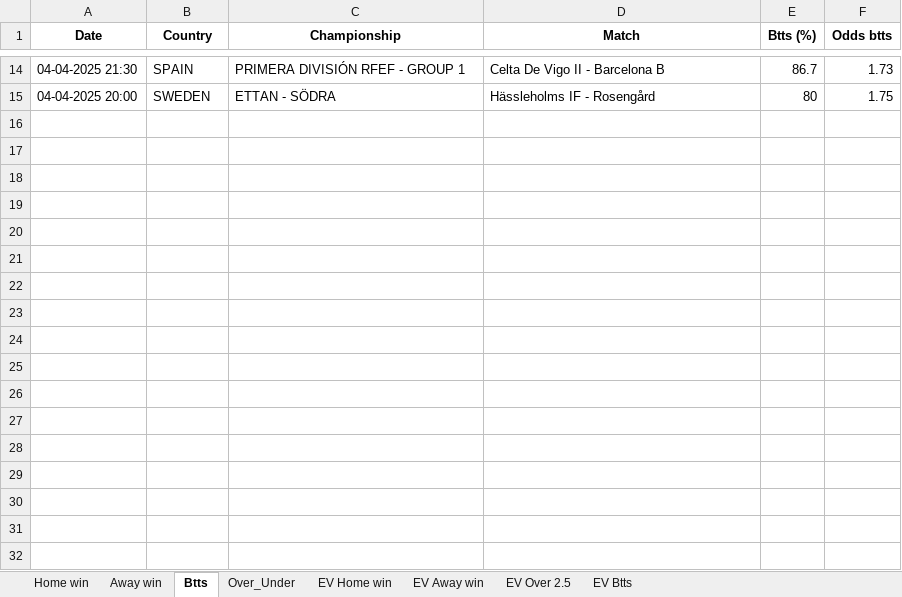
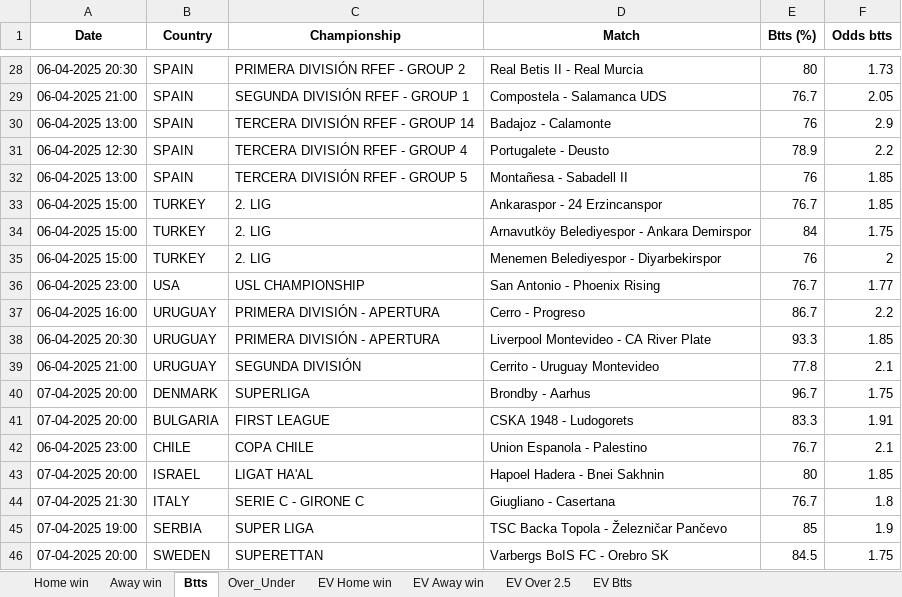
Before and after one commit to ZzZzZzZXCoo/soccer_predictions_scraper, an Excel workbook: scraper/data/betclever_predictions.xlsx, sheet Btts, drawn as a sheet; only a part is shown, gaps mark what is left out; values as stored, in another font and other column widths than the file's, no borders; addresses are those after the commit; the diff covers the shown part only; the diff names each change by its address in the sheet, - before the commit and + after, or states it on an @@ line.

```diff
--- a/scraper/data/betclever_predictions.xlsx (sheet Btts)
+++ b/scraper/data/betclever_predictions.xlsx (sheet Btts)
-A28 (Date): 04-04-2025 21:30
+A28 (Date): 06-04-2025 20:30
-C28 (Championship): PRIMERA DIVISIÓN RFEF - GROUP 1
+C28 (Championship): PRIMERA DIVISIÓN RFEF - GROUP 2
-D28 (Match): Celta De Vigo II - Barcelona B
+D28 (Match): Real Betis II - Real Murcia
-E28 (Btts (%)): 86.7
+E28 (Btts (%)): 80
+row 29: 06-04-2025 21:00 | SPAIN | SEGUNDA DIVISIÓN RFEF - GROUP 1 | Compostela - Salamanca UDS | 76.7 | 2.05
+row 30: 06-04-2025 13:00 | SPAIN | TERCERA DIVISIÓN RFEF - GROUP 14 | Badajoz - Calamonte | 76 | 2.9
+row 31: 06-04-2025 12:30 | SPAIN | TERCERA DIVISIÓN RFEF - GROUP 4 | Portugalete - Deusto | 78.9 | 2.2
+row 32: 06-04-2025 13:00 | SPAIN | TERCERA DIVISIÓN RFEF - GROUP 5 | Montañesa - Sabadell II | 76 | 1.85
+row 33: 06-04-2025 15:00 | TURKEY | 2. LIG | Ankaraspor - 24 Erzincanspor | 76.7 | 1.85
+row 34: 06-04-2025 15:00 | TURKEY | 2. LIG | Arnavutköy Belediyespor - Ankara Demirspor | 84 | 1.75
+row 35: 06-04-2025 15:00 | TURKEY | 2. LIG | Menemen Belediyespor - Diyarbekirspor | 76 | 2
+row 36: 06-04-2025 23:00 | USA | USL CHAMPIONSHIP | San Antonio - Phoenix Rising | 76.7 | 1.77
+row 37: 06-04-2025 16:00 | URUGUAY | PRIMERA DIVISIÓN - APERTURA | Cerro - Progreso | 86.7 | 2.2
+row 38: 06-04-2025 20:30 | URUGUAY | PRIMERA DIVISIÓN - APERTURA | Liverpool Montevideo - CA River Plate | 93.3 | 1.85
+row 39: 06-04-2025 21:00 | URUGUAY | SEGUNDA DIVISIÓN | Cerrito - Uruguay Montevideo | 77.8 | 2.1
+row 40: 07-04-2025 20:00 | DENMARK | SUPERLIGA | Brondby - Aarhus | 96.7 | 1.75
+row 41: 07-04-2025 20:00 | BULGARIA | FIRST LEAGUE | CSKA 1948 - Ludogorets | 83.3 | 1.91
+row 42: 06-04-2025 23:00 | CHILE | COPA CHILE | Union Espanola - Palestino | 76.7 | 2.1
+row 43: 07-04-2025 20:00 | ISRAEL | LIGAT HA'AL | Hapoel Hadera - Bnei Sakhnin | 80 | 1.85
+row 44: 07-04-2025 21:30 | ITALY | SERIE C - GIRONE C | Giugliano - Casertana | 76.7 | 1.8
+row 45: 07-04-2025 19:00 | SERBIA | SUPER LIGA | TSC Backa Topola - Železničar Pančevo | 85 | 1.9
-A46 (Date): 04-04-2025 20:00
+A46 (Date): 07-04-2025 20:00
-C46 (Championship): ETTAN - SÖDRA
+C46 (Championship): SUPERETTAN
-D46 (Match): Hässleholms IF - Rosengård
+D46 (Match): Varbergs BoIS FC - Orebro SK
-E46 (Btts (%)): 80
+E46 (Btts (%)): 84.5
```
Also changed, not shown: 25 added rows, 11 removed rows and 3 edited cells elsewhere in this sheet, sheet EV Home win, sheet EV Btts, sheet EV Away win, sheet EV Over 2.5, sheet Over_Under, sheet Home win, 1 more sheet.
